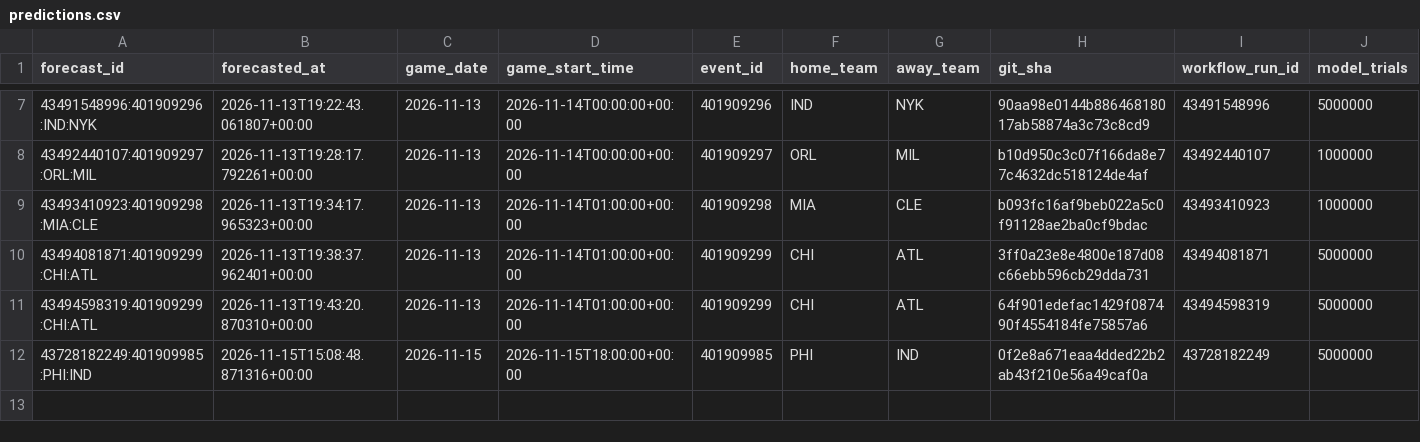
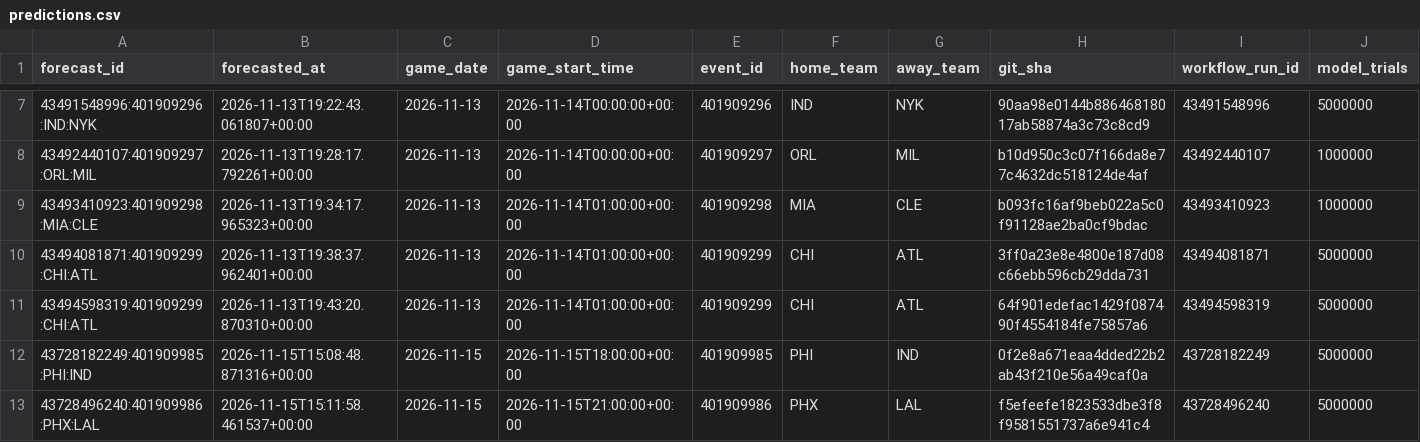
Before and after one commit to dlamb9215/Douglas-Lamb, a CSV file: nba/ledger/predictions.csv, drawn as a sheet; only a part is shown, gaps mark what is left out; rows hold the shown columns only; the diff names each change by its address in the sheet, - before the commit and + after, or states it on an @@ line.

```diff
--- a/nba/ledger/predictions.csv
+++ b/nba/ledger/predictions.csv
+row 13: 43728496240:401909986:PHX:LAL | 2026-11-15T15:11:58.461537+00:00 | 2026-11-15 | 2026-11-15T21:00:00+00:00 | 401909986 | PHX | LAL | f5efeefe1823533dbe3f8f9581551737a6e941c4 | 43728496240 | 5000000
```
